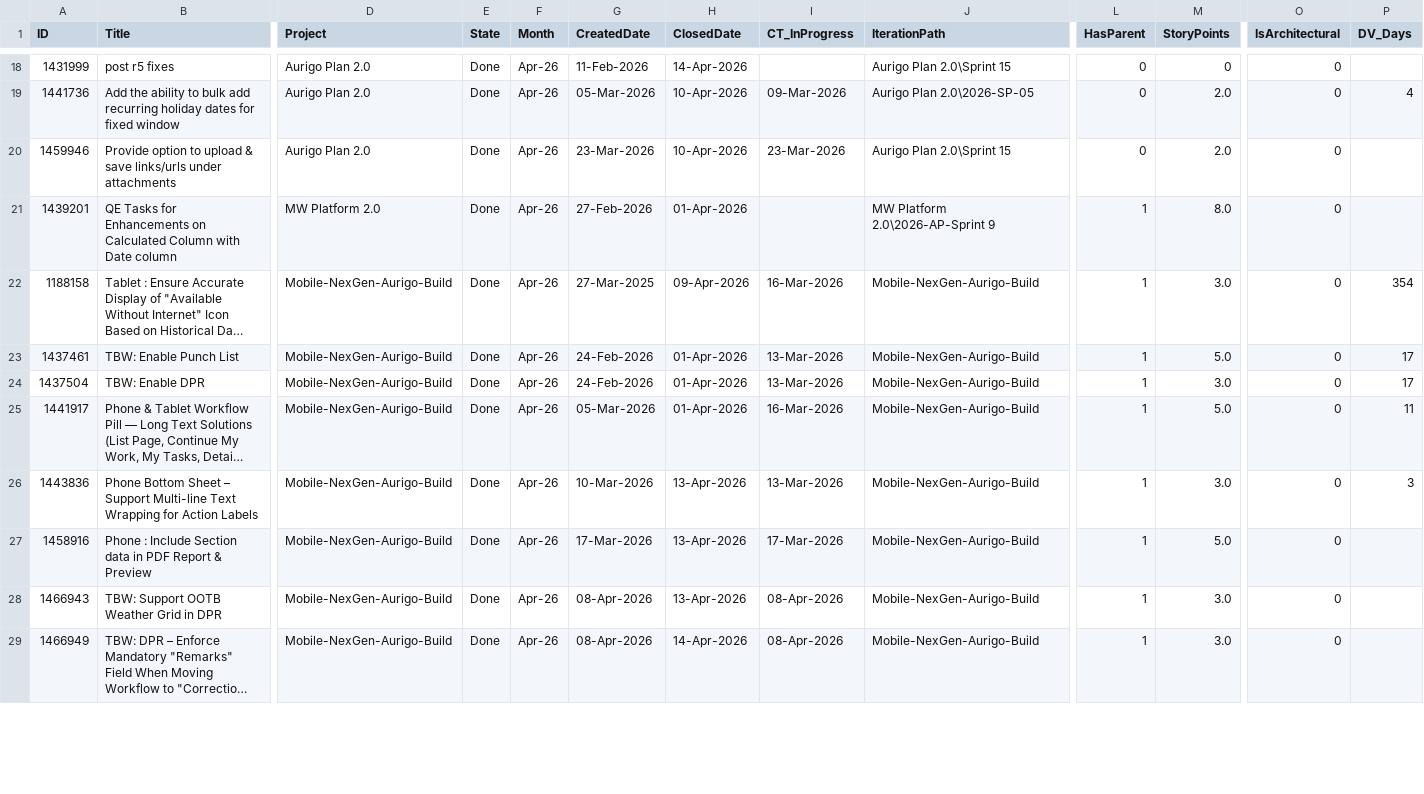
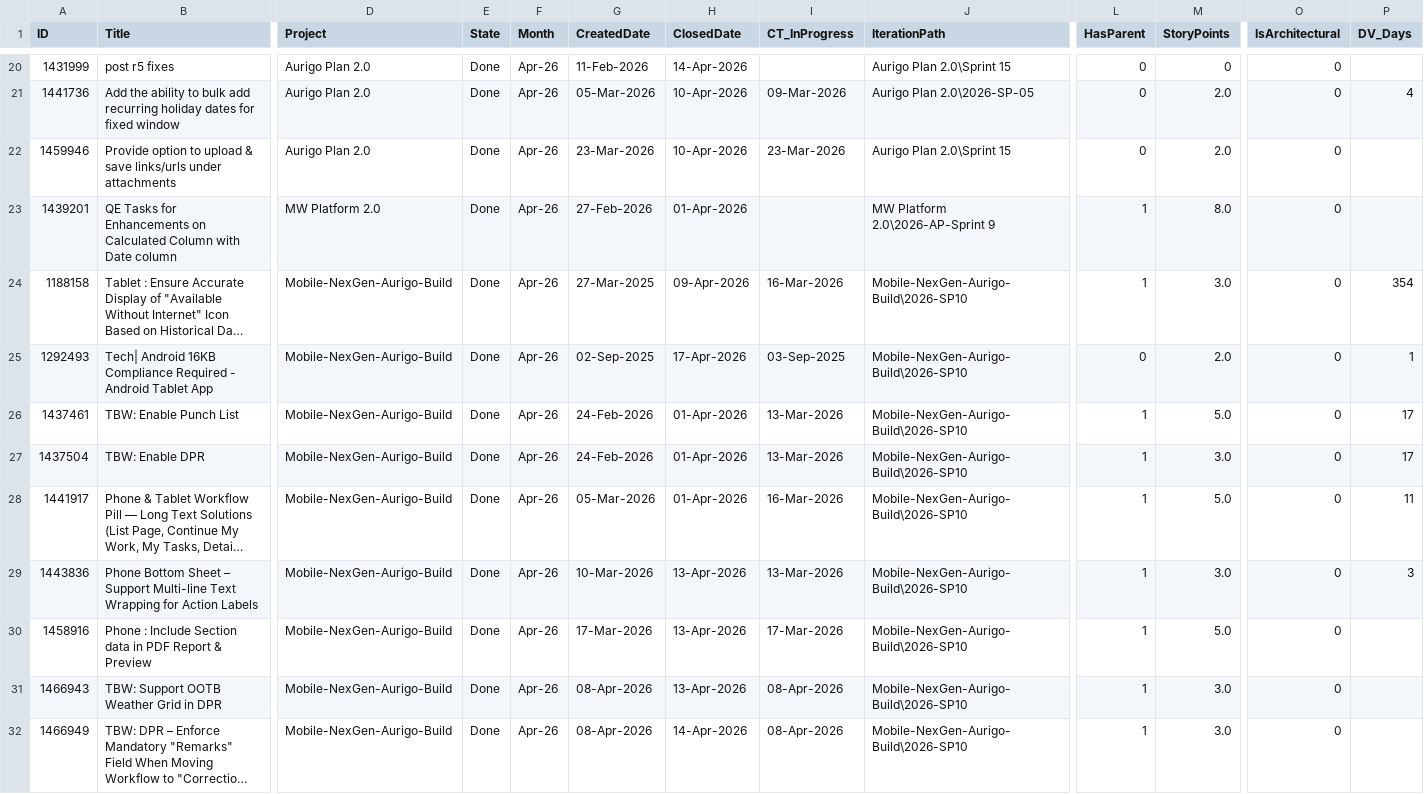
Before and after one commit to manishwali/Experiment, a CSV file: KPI_PBIs.csv, drawn as a sheet; only a part is shown, gaps mark what is left out; long unchanged cells end in …; addresses are those after the commit; rows hold the shown columns only; the diff covers the shown part only; the diff names each change by its address in the sheet, - before the commit and + after, or states it on an @@ line.

```diff
--- a/KPI_PBIs.csv
+++ b/KPI_PBIs.csv
-J24 (IterationPath): Mobile-NexGen-Aurigo-Build
+J24 (IterationPath): Mobile-NexGen-Aurigo-Build\2026-SP10
+row 25: 1292493 | Tech| Android 16KB Compliance Required - Android Tablet App | Mobile-NexGen-Aurigo-Build | Done | Apr-26 | 02-Sep-2025 | 17-Apr-2026 | 03-Sep-2025 | Mobile-NexGen-Aurigo-Build\2026-SP10 | 0 | 2.0 | 0 | 1
-J26:J32 (IterationPath): Mobile-NexGen-Aurigo-Build
+J26:J32 (IterationPath): Mobile-NexGen-Aurigo-Build\2026-SP10
```
Also changed, not shown: 2 added rows and 6 edited cells elsewhere in this file, KPI_Bugs.csv, KPI_Sprints.csv.
